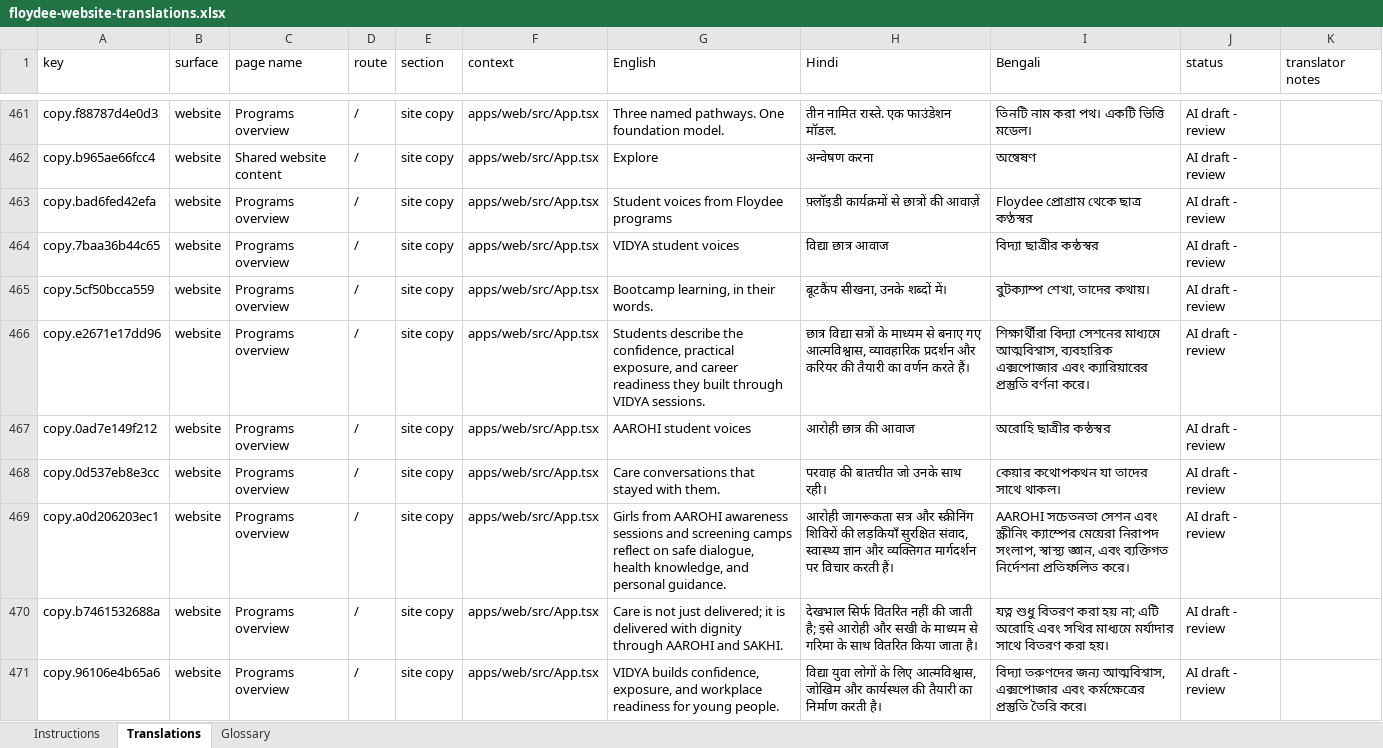
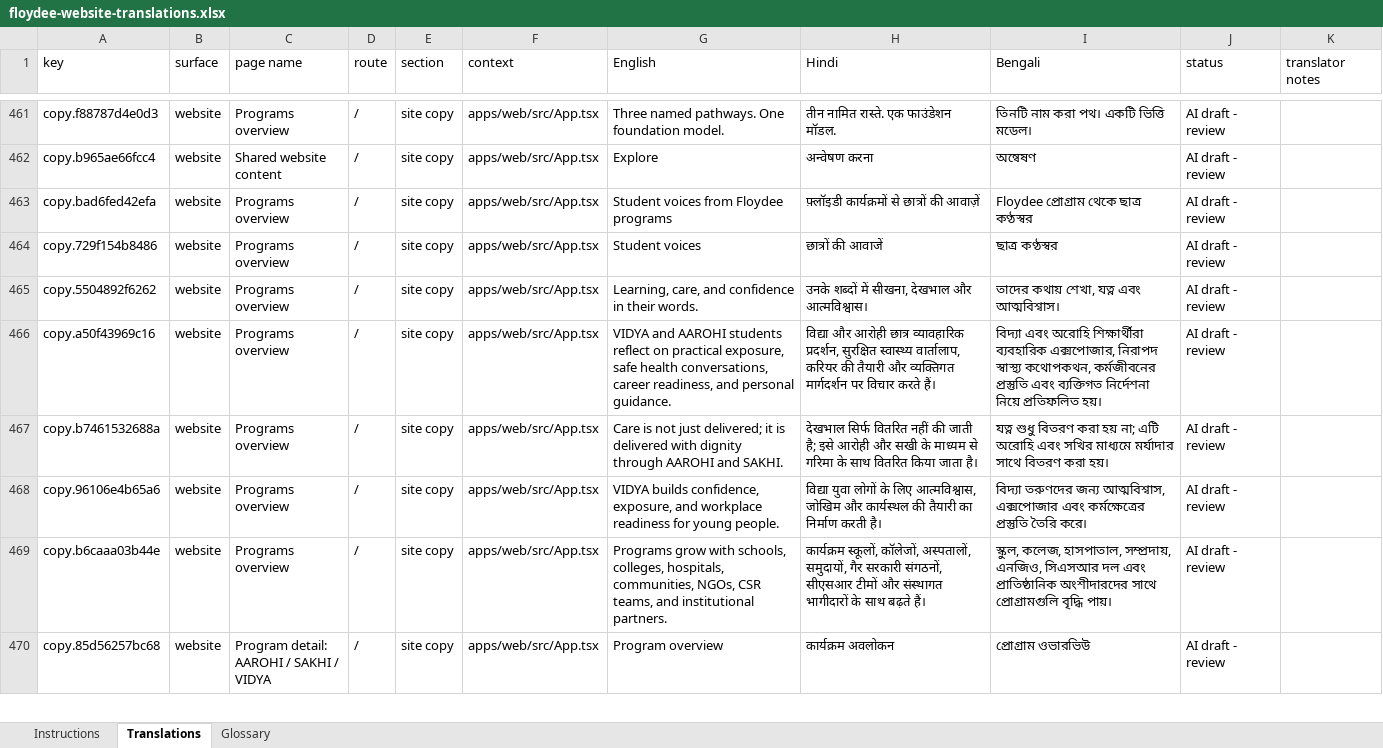
Before and after one commit to Floydee-Foundation/Website, an Excel workbook: floydee-website-translations.xlsx, sheet Translations, drawn as a sheet; only a part is shown, gaps mark what is left out; the shorter side is filled out with more unchanged rows; values as stored, in another font and other column widths than the file's, no borders; the diff names each change by its address in the sheet, - before the commit and + after, or states it on an @@ line.

Commit message:
Combine student voices carousel

```diff
--- a/floydee-website-translations.xlsx (sheet Translations)
+++ b/floydee-website-translations.xlsx (sheet Translations)
-A464 (key): copy.7baa36b44c65
+A464 (key): copy.729f154b8486
-G464 (English): VIDYA student voices
+G464 (English): Student voices
-H464 (Hindi): विद्या छात्र आवाज
+H464 (Hindi): छात्रों की आवाजें
-I464 (Bengali): বিদ্যা ছাত্রীর কন্ঠস্বর
+I464 (Bengali): ছাত্র কণ্ঠস্বর
-A465 (key): copy.5cf50bcca559
+A465 (key): copy.5504892f6262
-G465 (English): Bootcamp learning, in their words.
+G465 (English): Learning, care, and confidence in their words.
-H465 (Hindi): बूटकैंप सीखना, उनके शब्दों में।
+H465 (Hindi): उनके शब्दों में सीखना, देखभाल और आत्मविश्वास।
-I465 (Bengali): বুটক্যাম্প শেখা, তাদের কথায়।
+I465 (Bengali): তাদের কথায় শেখা, যত্ন এবং আত্মবিশ্বাস।
-A466 (key): copy.e2671e17dd96
+A466 (key): copy.a50f43969c16
-G466 (English): Students describe the confidence, practical exposure, and career readiness they built through VIDYA sessions.
+G466 (English): VIDYA and AAROHI students reflect on practical exposure, safe health conversations, career readiness, and personal guidance.
-H466 (Hindi): छात्र विद्या सत्रों के माध्यम से बनाए गए आत्मविश्वास, व्यावहारिक प्रदर्शन और करियर की तैयारी का वर्णन करते हैं।
+H466 (Hindi): विद्या और आरोही छात्र व्यावहारिक प्रदर्शन, सुरक्षित स्वास्थ्य वार्तालाप, करियर की तैयारी और व्यक्तिगत मार्गदर्शन पर विचार करते हैं।
-I466 (Bengali): শিক্ষার্থীরা বিদ্যা সেশনের মাধ্যমে আত্মবিশ্বাস, ব্যবহারিক এক্সপোজার এবং ক্যারিয়ারের প্রস্তুতি বর্ণনা করে।
+I466 (Bengali): বিদ্যা এবং অরোহি শিক্ষার্থীরা ব্যবহারিক এক্সপোজার, নিরাপদ স্বাস্থ্য কথোপকথন, কর্মজীবনের প্রস্তুতি এবং ব্যক্তিগত নির্দেশনা নিয়ে প্রতিফলিত হয়।
-row 467: copy.0ad7e149f212 | website | Programs overview | / | site copy | apps/web/src/App.tsx | AAROHI student voices | आरोही छात्र की आवाज | অরোহি ছাত্রীর কন্ঠস্বর | AI draft - review
-row 468: copy.0d537eb8e3cc | website | Programs overview | / | site copy | apps/web/src/App.tsx | Care conversations that stayed with them. | परवाह की बातचीत जो उनके साथ रही। | কেয়ার কথোপকথন যা তাদের সাথে থাকল। | AI draft - review
-row 469: copy.a0d206203ec1 | website | Programs overview | / | site copy | apps/web/src/App.tsx | Girls from AAROHI awareness sessions and screening camps reflect on safe dialogue, health knowledge, and personal guidance. | आरोही जागरूकता सत्र और स्क्रीनिंग शिविरों की लड़कियाँ सुरक्षित संवाद, स्वास्थ्य ज्ञान और व्यक्तिगत मार्गदर्शन पर विचार करती हैं। | AAROHI সচেতনতা সেশন এবং স্ক্রীনিং ক্যাম্পের মেয়েরা নিরাপদ সংলাপ, স্বাস্থ্য জ্ঞান, এবং ব্যক্তিগত নির্দেশনা প্রতিফলিত করে। | AI draft - review
```
Also changed, not shown: 4 other files.
